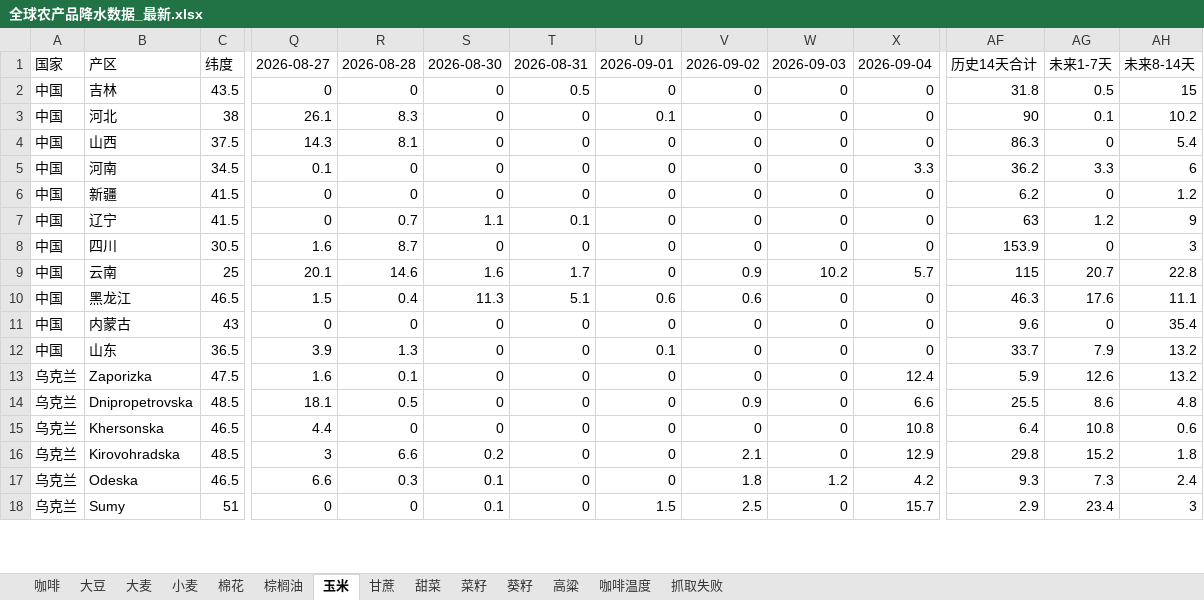
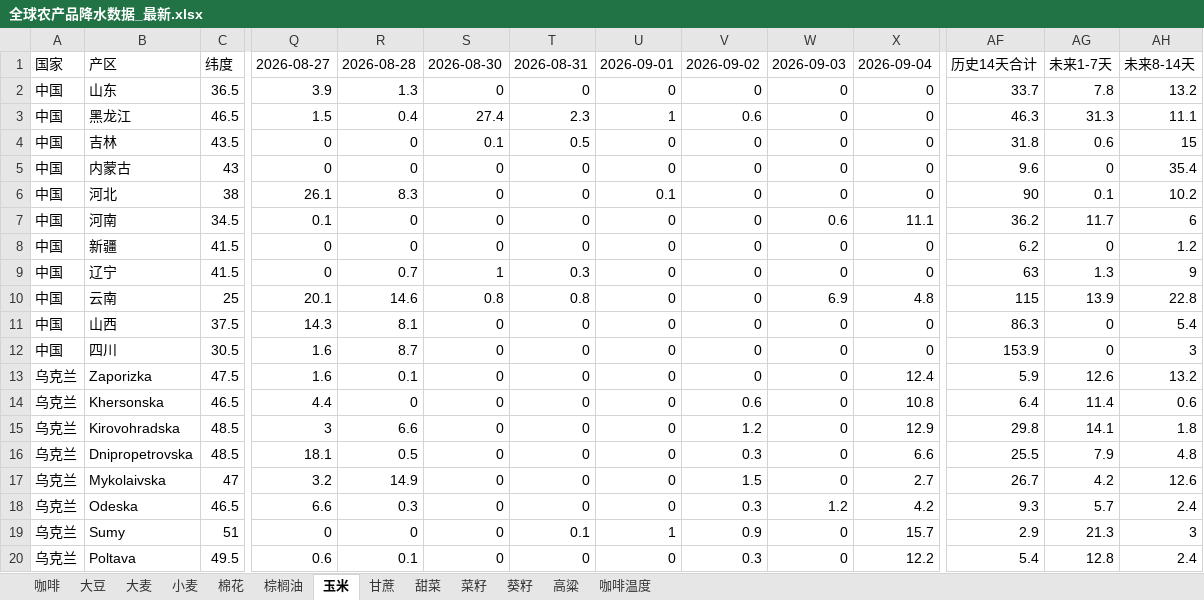
Before and after one commit to 2368846312-oss/ag-weather, an Excel workbook: 全球农产品降水数据_最新.xlsx, sheet 玉米, drawn as a sheet; only a part is shown, gaps mark what is left out; values as stored, in another font and other column widths than the file's, no cell formats; removed rows and columns are numbered as before the commit, all else as after; rows hold the shown columns only; the diff covers the shown part only; the diff names each change by its address in the sheet, - before the commit and + after, or states it on an @@ line.

```diff
--- a/全球农产品降水数据_最新.xlsx (sheet 玉米)
+++ b/全球农产品降水数据_最新.xlsx (sheet 玉米)
-sheet tab: 抓取失败
+row 2: 中国 | 山东 | 36.5 | 3.9 | 1.3 | 0 | 0 | 0 | 0 | 0 | 0 | 33.7 | 7.8 | 13.2
+row 3: 中国 | 黑龙江 | 46.5 | 1.5 | 0.4 | 27.4 | 2.3 | 1 | 0.6 | 0 | 0 | 46.3 | 31.3 | 11.1
-S4: 0
+S4: 0.1
-AG4: 0.5
+AG4: 0.6
@@ row 11 moved to row 5: 中国 @@
+row 7: 中国 | 河南 | 34.5 | 0.1 | 0 | 0 | 0 | 0 | 0 | 0.6 | 11.1 | 36.2 | 11.7 | 6
@@ row 6 moved to row 8: 中国 @@
+row 9: 中国 | 辽宁 | 41.5 | 0 | 0.7 | 1 | 0.3 | 0 | 0 | 0 | 0 | 63 | 1.3 | 9
+row 10: 中国 | 云南 | 25 | 20.1 | 14.6 | 0.8 | 0.8 | 0 | 0 | 6.9 | 4.8 | 115 | 13.9 | 22.8
-row 5: 中国 | 河南 | 34.5 | 0.1 | 0 | 0 | 0 | 0 | 0 | 0 | 3.3 | 36.2 | 3.3 | 6
-row 7: 中国 | 辽宁 | 41.5 | 0 | 0.7 | 1.1 | 0.1 | 0 | 0 | 0 | 0 | 63 | 1.2 | 9
-row 9: 中国 | 云南 | 25 | 20.1 | 14.6 | 1.6 | 1.7 | 0 | 0.9 | 10.2 | 5.7 | 115 | 20.7 | 22.8
-row 10: 中国 | 黑龙江 | 46.5 | 1.5 | 0.4 | 11.3 | 5.1 | 0.6 | 0.6 | 0 | 0 | 46.3 | 17.6 | 11.1
-row 12: 中国 | 山东 | 36.5 | 3.9 | 1.3 | 0 | 0 | 0.1 | 0 | 0 | 0 | 33.7 | 7.9 | 13.2
-row 14: 乌克兰 | Dnipropetrovska | 48.5 | 18.1 | 0.5 | 0 | 0 | 0 | 0.9 | 0 | 6.6 | 25.5 | 8.6 | 4.8
-V14: 0
+V14: 0.6
-AG14: 10.8
+AG14: 11.4
-S15: 0.2
+S15: 0
-V15: 2.1
+V15: 1.2
-AG15: 15.2
+AG15: 14.1
+row 16: 乌克兰 | Dnipropetrovska | 48.5 | 18.1 | 0.5 | 0 | 0 | 0 | 0.3 | 0 | 6.6 | 25.5 | 7.9 | 4.8
+row 17: 乌克兰 | Mykolaivska | 47 | 3.2 | 14.9 | 0 | 0 | 0 | 1.5 | 0 | 2.7 | 26.7 | 4.2 | 12.6
-S18:S19: 0.1
+S18:S19: 0
-V18: 1.8
+V18: 0.3
-AG18: 7.3
+AG18: 5.7
-T19: 0
+T19: 0.1
-U19: 1.5
+U19: 1
-V19: 2.5
+V19: 0.9
-AG19: 23.4
+AG19: 21.3
+row 20: 乌克兰 | Poltava | 49.5 | 0.6 | 0.1 | 0 | 0 | 0 | 0.3 | 0 | 12.2 | 5.4 | 12.8 | 2.4
```
Also changed, not shown: 8 added rows, 10 removed rows and 122 edited cells elsewhere in this sheet, sheet 小麦, sheet 菜籽, sheet 咖啡温度, sheet 大豆, sheet 高粱, sheet 甘蔗, 6 more sheets, cell formats, VHI_Data/VHI_最近6周汇总.xlsx.
